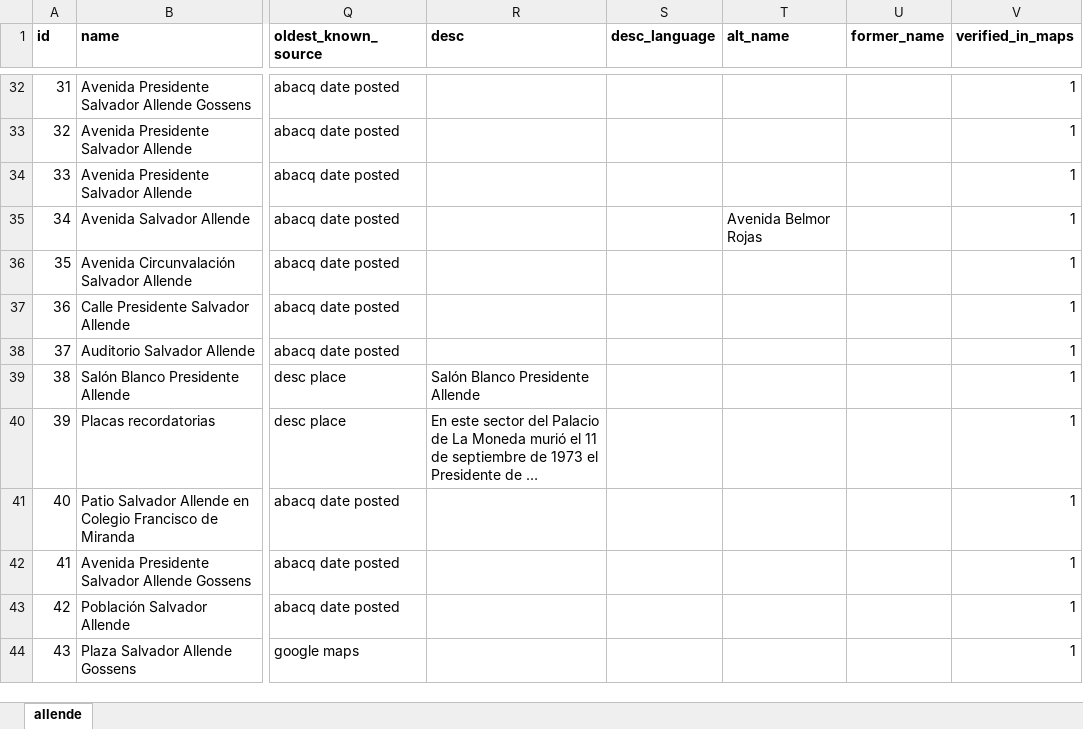
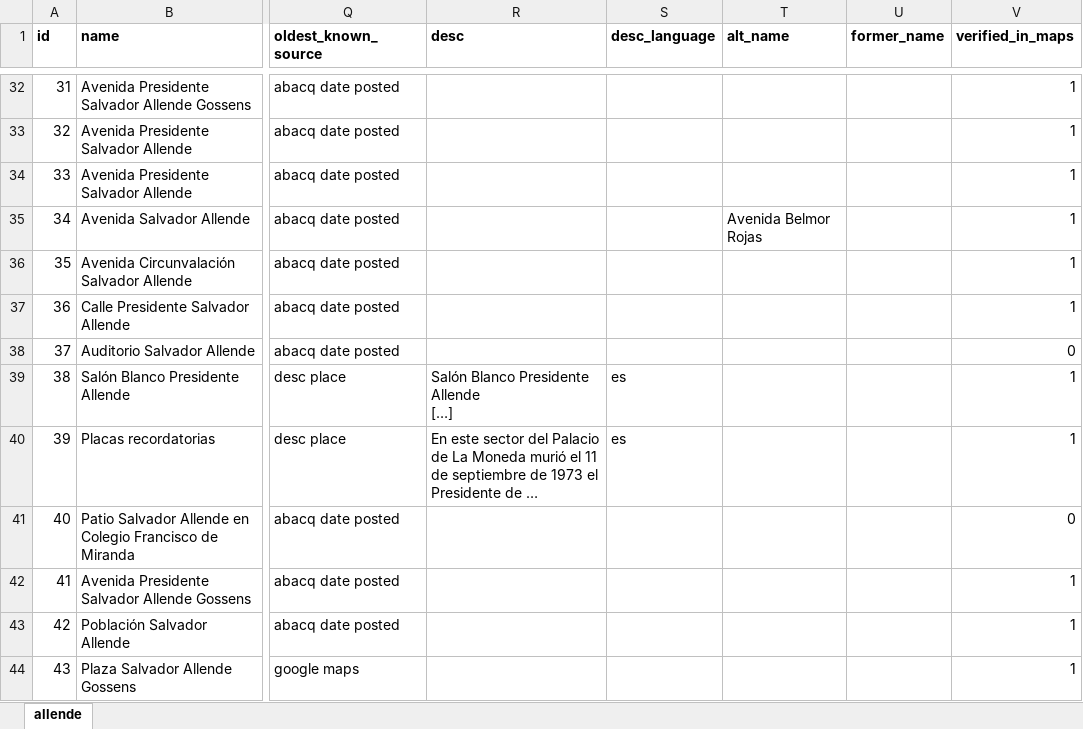
Before and after one commit to GoGroGlo/datasets-of-interest, an Excel workbook: a-place-for-salvador-allende/a-place-for-salvador-allende.xlsx, sheet allende, drawn as a sheet; only a part is shown, gaps mark what is left out; long unchanged cells end in …; values as stored, in another font and other column widths than the file's, no borders; conditional formats not drawn; ↵ is a line break in a cell; the diff covers the shown part only; the diff names each change by its address in the sheet, - before the commit and + after, or states it on an @@ line.

```diff
--- a/a-place-for-salvador-allende/a-place-for-salvador-allende.xlsx (sheet allende)
+++ b/a-place-for-salvador-allende/a-place-for-salvador-allende.xlsx (sheet allende)
-V38 (verified_in_maps): 1
+V38 (verified_in_maps): 0
-R39 (desc): Salón Blanco Presidente Allende
+R39 (desc): Salón Blanco Presidente Allende ↵ […]
-S39:S40 (desc_language): (empty)
+S39:S40 (desc_language): es
-V41 (verified_in_maps): 1
+V41 (verified_in_maps): 0
```
Also changed, not shown: 40 added rows elsewhere in this sheet, 25 other files.
